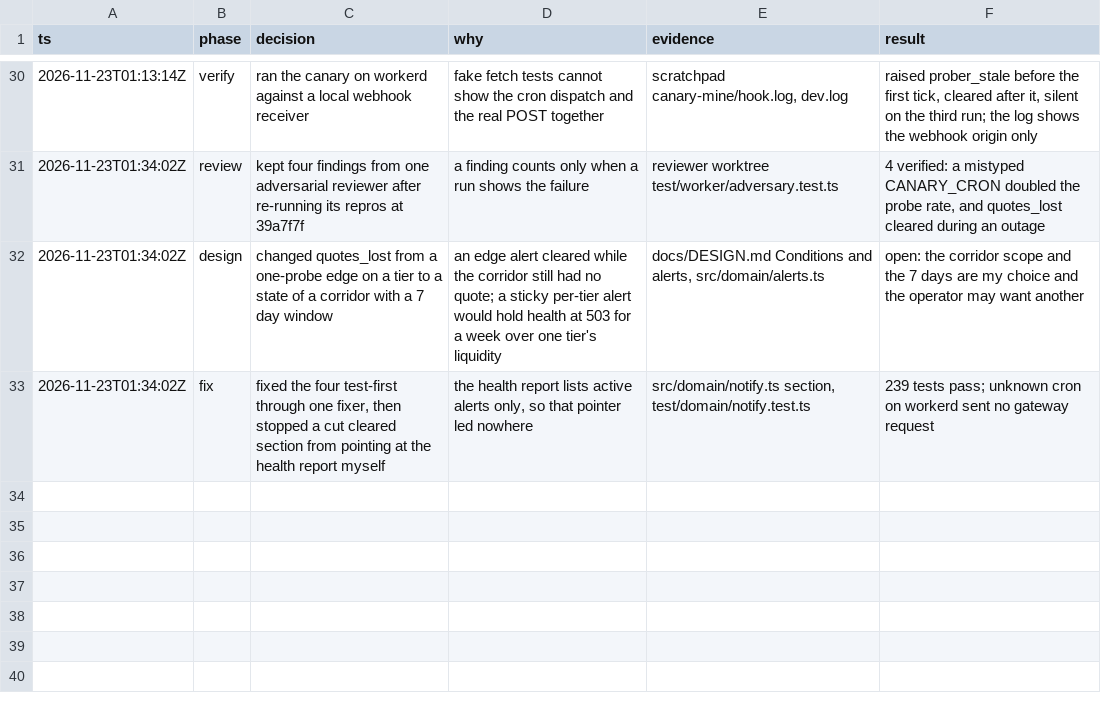
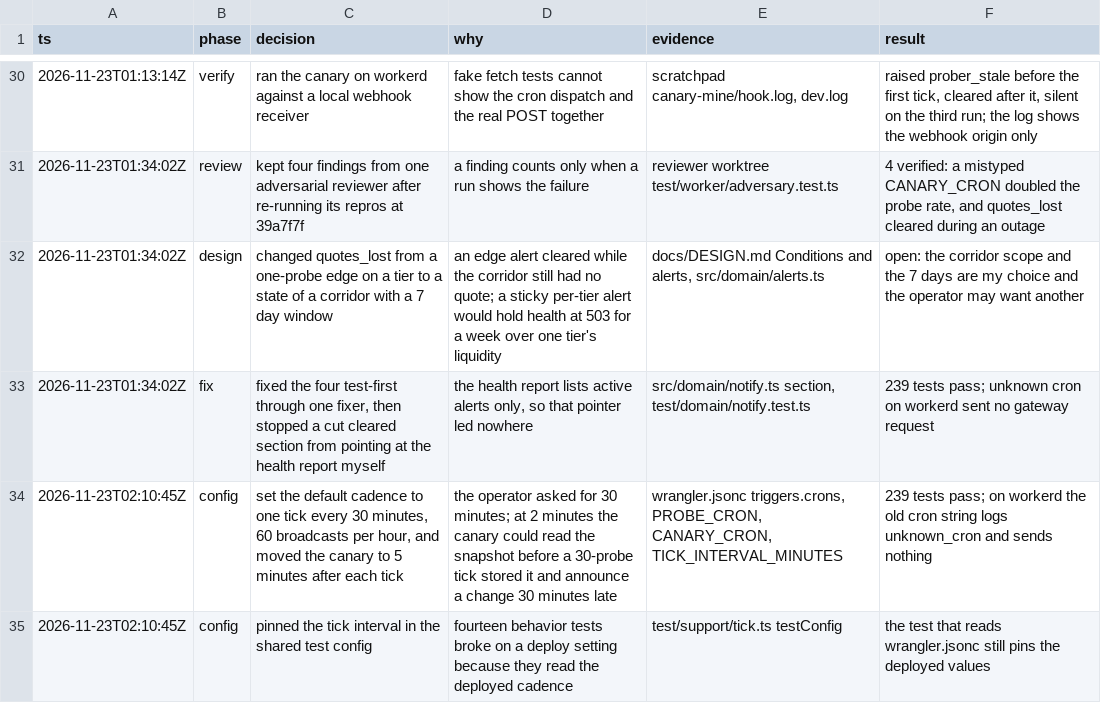
Before and after one commit to polds/atum-corridor-weather, a TSV file: docs/decisions.tsv, drawn as a sheet; only a part is shown, gaps mark what is left out.

```diff
--- a/docs/decisions.tsv
+++ b/docs/decisions.tsv
@@ -33 +33,3 @@ ts	phase	decision	why	evidence	result
 2026-11-23T01:34:02Z	fix	fixed the four test-first through one fixer, then stopped a cut cleared section from pointing at the health report myself	the health report lists active alerts only, so that pointer led nowhere	src/domain/notify.ts section, test/domain/notify.test.ts	239 tests pass; unknown cron on workerd sent no gateway request
+2026-11-23T02:10:45Z	config	set the default cadence to one tick every 30 minutes, 60 broadcasts per hour, and moved the canary to 5 minutes after each tick	the operator asked for 30 minutes; at 2 minutes the canary could read the snapshot before a 30-probe tick stored it and announce a change 30 minutes late	wrangler.jsonc triggers.crons, PROBE_CRON, CANARY_CRON, TICK_INTERVAL_MINUTES	239 tests pass; on workerd the old cron string logs unknown_cron and sends nothing
+2026-11-23T02:10:45Z	config	pinned the tick interval in the shared test config	fourteen behavior tests broke on a deploy setting because they read the deployed cadence	test/support/tick.ts testConfig	the test that reads wrangler.jsonc still pins the deployed values
```
Also changed, not shown: 8 other files.
